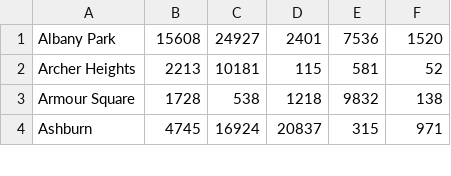
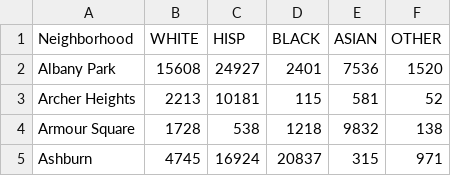
Before and after one commit to domi5454/Project_2, a CSV file: SQLData/importSQLethnicity.csv, drawn as a sheet; only a part is shown.

```diff
--- a/SQLData/importSQLethnicity.csv
+++ b/SQLData/importSQLethnicity.csv
@@ -1 +1,2 @@
+Neighborhood,WHITE,HISP,BLACK,ASIAN,OTHER
 Albany Park,15608,24927,2401,7536,1520
```
Also changed, not shown: SQLData/importSQLmerged1.csv, SQLData/importSQLzip.csv, 2 other files.
